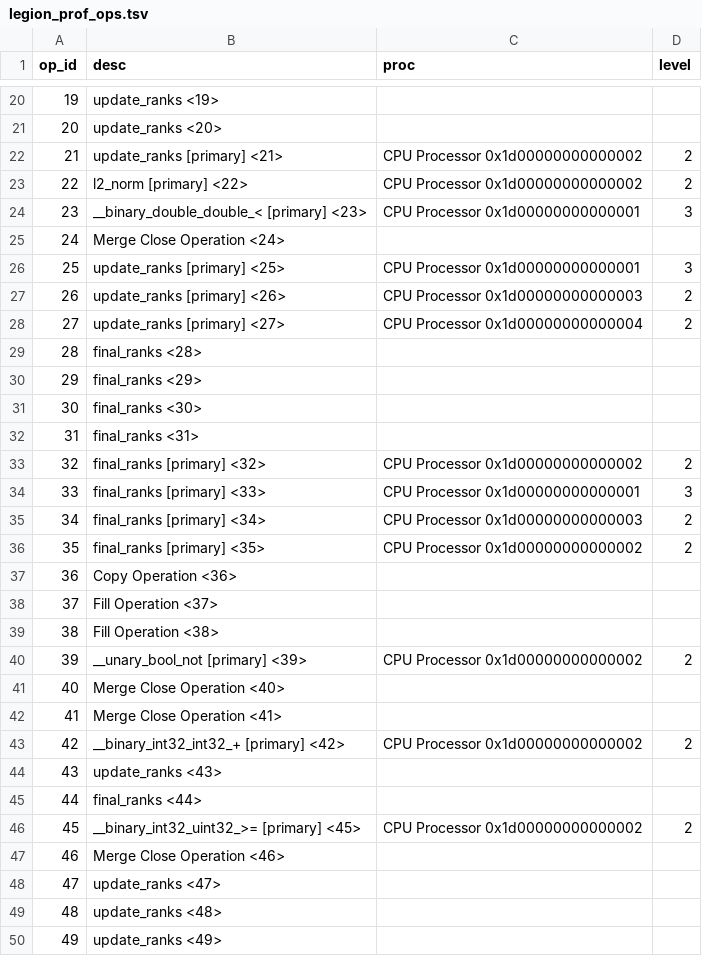
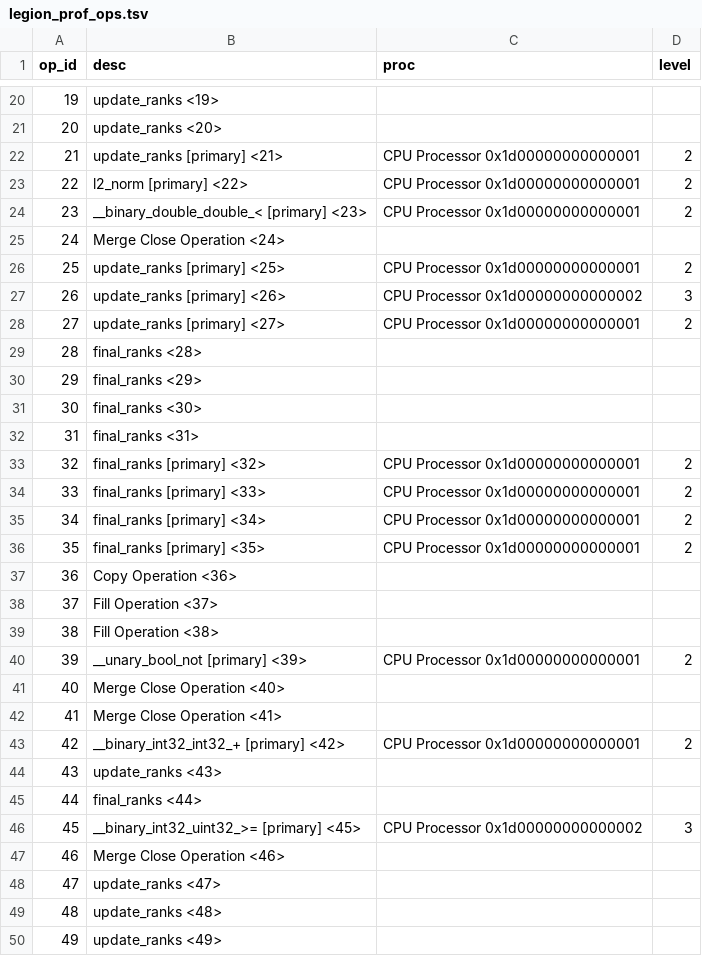
Before and after one commit to voomhi/parellism-locality-lab, a TSV file: lab3/profile/schem4_prof/legion_prof_ops.tsv, drawn as a sheet; only a part is shown, gaps mark what is left out; the diff covers the shown part only; the diff names each change by its address in the sheet, - before the commit and + after, or states it on an @@ line.

```diff
--- a/lab3/profile/schem4_prof/legion_prof_ops.tsv
+++ b/lab3/profile/schem4_prof/legion_prof_ops.tsv
-C22:C23 (proc): CPU Processor 0x1d00000000000002
+C22:C23 (proc): CPU Processor 0x1d00000000000001
-D24 (level): 3
+D24 (level): 2
-D26 (level): 3
+D26 (level): 2
-C27 (proc): CPU Processor 0x1d00000000000003
+C27 (proc): CPU Processor 0x1d00000000000002
-D27 (level): 2
+D27 (level): 3
-C28 (proc): CPU Processor 0x1d00000000000004
+C28 (proc): CPU Processor 0x1d00000000000001
-C33 (proc): CPU Processor 0x1d00000000000002
+C33 (proc): CPU Processor 0x1d00000000000001
-D34 (level): 3
+D34 (level): 2
-C35 (proc): CPU Processor 0x1d00000000000003
+C35 (proc): CPU Processor 0x1d00000000000001
-C36 (proc): CPU Processor 0x1d00000000000002
+C36 (proc): CPU Processor 0x1d00000000000001
-C40 (proc): CPU Processor 0x1d00000000000002
+C40 (proc): CPU Processor 0x1d00000000000001
-C43 (proc): CPU Processor 0x1d00000000000002
+C43 (proc): CPU Processor 0x1d00000000000001
-D46 (level): 2
+D46 (level): 3
```
Also changed, not shown: 30 added rows, 37 edited cells and row numbers in column A elsewhere in this file, lab3/profile/schem4_prof/tsv/0 (CPU)_util.tsv, lab3/profile/schem4_prof/tsv/None.tsv, 18 other files.
